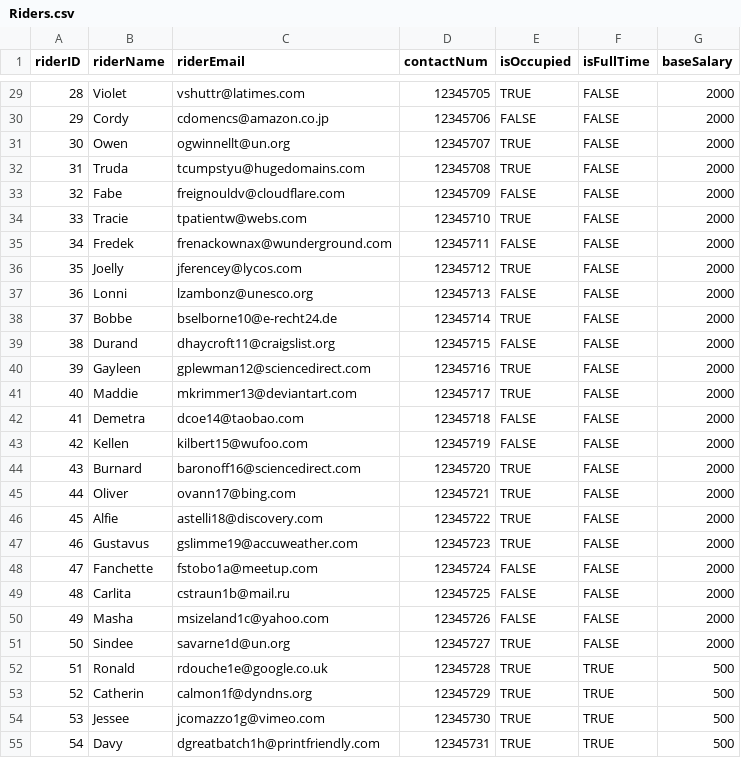
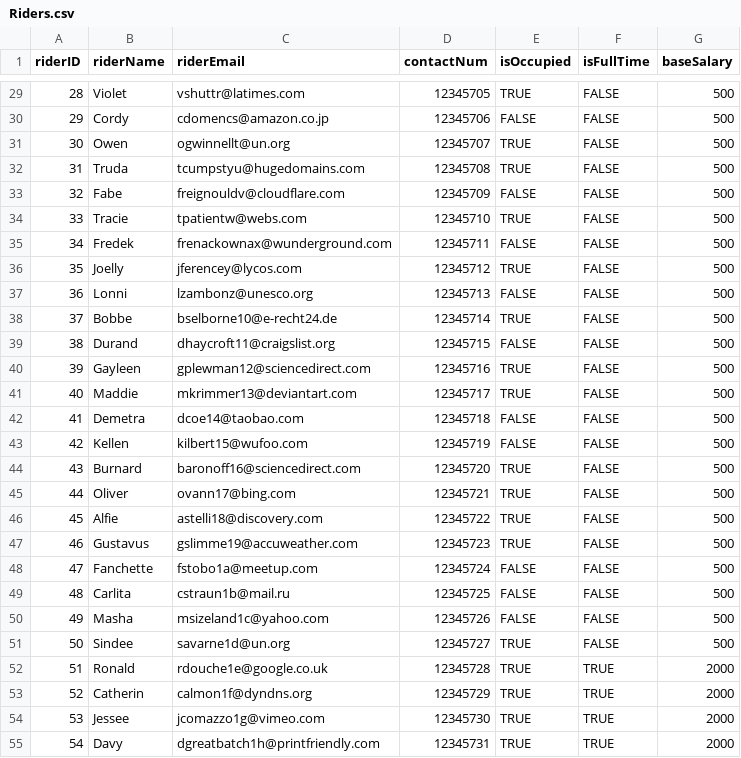
Before and after one commit to nivianlee/CS2102Backend, a CSV file: database/mock_data/Riders.csv, drawn as a sheet; only a part is shown, gaps mark what is left out; the diff covers the shown part only.

Commit message:
Riders.csv: correct baseSalaries for fullTime and partTime riders

```diff
--- a/database/mock_data/Riders.csv
+++ b/database/mock_data/Riders.csv
@@ -29,27 +29,27 @@ riderID,riderName,riderEmail,contactNum,isOccupied,isFullTime,baseSalary
-28,Violet,vshuttr@latimes.com,12345705,TRUE,FALSE,2000
-29,Cordy,cdomencs@amazon.co.jp,12345706,FALSE,FALSE,2000
-30,Owen,ogwinnellt@un.org,12345707,TRUE,FALSE,2000
-31,Truda,tcumpstyu@hugedomains.com,12345708,TRUE,FALSE,2000
-32,Fabe,freignouldv@cloudflare.com,12345709,FALSE,FALSE,2000
-33,Tracie,tpatientw@webs.com,12345710,TRUE,FALSE,2000
-34,Fredek,frenackownax@wunderground.com,12345711,FALSE,FALSE,2000
-35,Joelly,jferencey@lycos.com,12345712,TRUE,FALSE,2000
-36,Lonni,lzambonz@unesco.org,12345713,FALSE,FALSE,2000
-37,Bobbe,bselborne10@e-recht24.de,12345714,TRUE,FALSE,2000
-38,Durand,dhaycroft11@craigslist.org,12345715,FALSE,FALSE,2000
-39,Gayleen,gplewman12@sciencedirect.com,12345716,TRUE,FALSE,2000
-40,Maddie,mkrimmer13@deviantart.com,12345717,TRUE,FALSE,2000
-41,Demetra,dcoe14@taobao.com,12345718,FALSE,FALSE,2000
-42,Kellen,kilbert15@wufoo.com,12345719,FALSE,FALSE,2000
-43,Burnard,baronoff16@sciencedirect.com,12345720,TRUE,FALSE,2000
-44,Oliver,ovann17@bing.com,12345721,TRUE,FALSE,2000
-45,Alfie,astelli18@discovery.com,12345722,TRUE,FALSE,2000
-46,Gustavus,gslimme19@accuweather.com,12345723,TRUE,FALSE,2000
-47,Fanchette,fstobo1a@meetup.com,12345724,FALSE,FALSE,2000
-48,Carlita,cstraun1b@mail.ru,12345725,FALSE,FALSE,2000
-49,Masha,msizeland1c@yahoo.com,12345726,FALSE,FALSE,2000
-50,Sindee,savarne1d@un.org,12345727,TRUE,FALSE,2000
-51,Ronald,rdouche1e@google.co.uk,12345728,TRUE,TRUE,500
-52,Catherin,calmon1f@dyndns.org,12345729,TRUE,TRUE,500
-53,Jessee,jcomazzo1g@vimeo.com,12345730,TRUE,TRUE,500
-54,Davy,dgreatbatch1h@printfriendly.com,12345731,TRUE,TRUE,500
+28,Violet,vshuttr@latimes.com,12345705,TRUE,FALSE,500
+29,Cordy,cdomencs@amazon.co.jp,12345706,FALSE,FALSE,500
+30,Owen,ogwinnellt@un.org,12345707,TRUE,FALSE,500
+31,Truda,tcumpstyu@hugedomains.com,12345708,TRUE,FALSE,500
+32,Fabe,freignouldv@cloudflare.com,12345709,FALSE,FALSE,500
+33,Tracie,tpatientw@webs.com,12345710,TRUE,FALSE,500
+34,Fredek,frenackownax@wunderground.com,12345711,FALSE,FALSE,500
+35,Joelly,jferencey@lycos.com,12345712,TRUE,FALSE,500
+36,Lonni,lzambonz@unesco.org,12345713,FALSE,FALSE,500
+37,Bobbe,bselborne10@e-recht24.de,12345714,TRUE,FALSE,500
+38,Durand,dhaycroft11@craigslist.org,12345715,FALSE,FALSE,500
+39,Gayleen,gplewman12@sciencedirect.com,12345716,TRUE,FALSE,500
+40,Maddie,mkrimmer13@deviantart.com,12345717,TRUE,FALSE,500
+41,Demetra,dcoe14@taobao.com,12345718,FALSE,FALSE,500
+42,Kellen,kilbert15@wufoo.com,12345719,FALSE,FALSE,500
+43,Burnard,baronoff16@sciencedirect.com,12345720,TRUE,FALSE,500
+44,Oliver,ovann17@bing.com,12345721,TRUE,FALSE,500
+45,Alfie,astelli18@discovery.com,12345722,TRUE,FALSE,500
+46,Gustavus,gslimme19@accuweather.com,12345723,TRUE,FALSE,500
+47,Fanchette,fstobo1a@meetup.com,12345724,FALSE,FALSE,500
+48,Carlita,cstraun1b@mail.ru,12345725,FALSE,FALSE,500
+49,Masha,msizeland1c@yahoo.com,12345726,FALSE,FALSE,500
+50,Sindee,savarne1d@un.org,12345727,TRUE,FALSE,500
+51,Ronald,rdouche1e@google.co.uk,12345728,TRUE,TRUE,2000
+52,Catherin,calmon1f@dyndns.org,12345729,TRUE,TRUE,2000
+53,Jessee,jcomazzo1g@vimeo.com,12345730,TRUE,TRUE,2000
+54,Davy,dgreatbatch1h@printfriendly.com,12345731,TRUE,TRUE,2000
```
Also changed, not shown: 73 edited cells elsewhere in this file.
